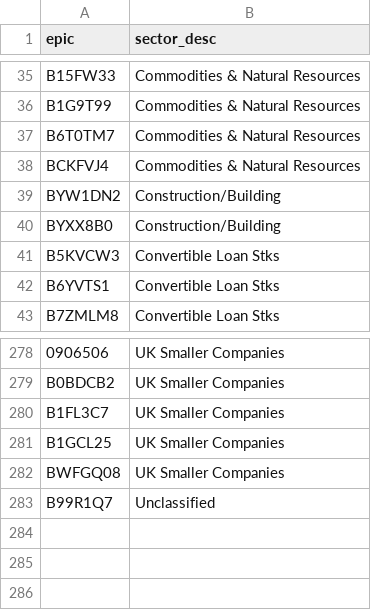
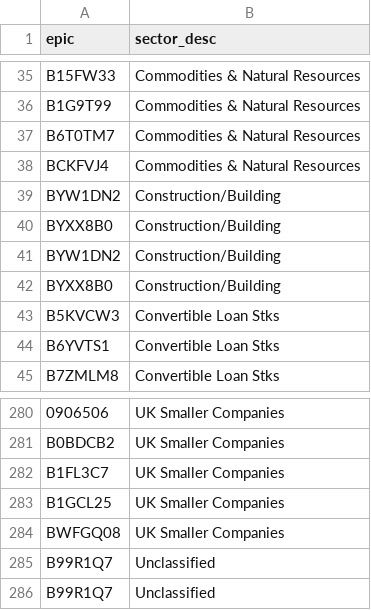
Before and after one commit to KqSMea8/picker, a CSV file: invtrust_sectors.csv, drawn as a sheet; only a part is shown, gaps mark what is left out; the diff names each change by its address in the sheet, - before the commit and + after, or states it on an @@ line.

```diff
--- a/invtrust_sectors.csv
+++ b/invtrust_sectors.csv
+row 41: BYW1DN2 | Construction/Building
+row 42: BYXX8B0 | Construction/Building
+row 285: B99R1Q7 | Unclassified
```
Also changed, not shown: etf_details.csv, etf_sectors.csv, 5 other files.
